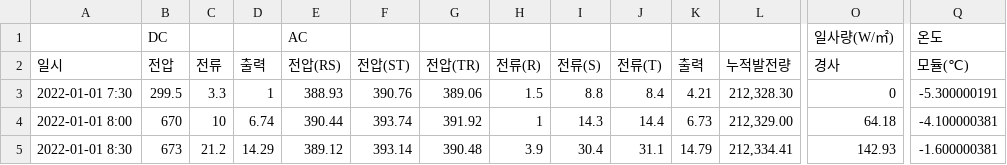
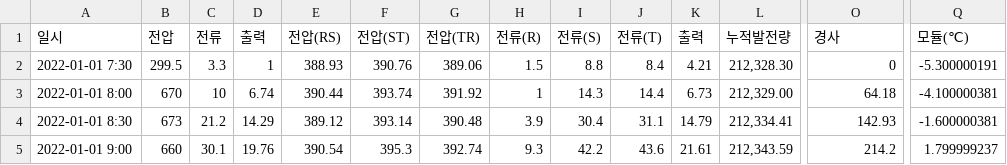
Before and after one commit to JungHyun9017/Project_1, a CSV file: 태양광데이터_20220101_20220131.csv, drawn as a sheet; only a part is shown, gaps mark what is left out; the shorter side is filled out with more unchanged rows; rows hold the shown columns only; the diff names each change by its address in the sheet, - before the commit and + after, or states it on an @@ line.

Commit message:
수정

```diff
--- a/태양광데이터_20220101_20220131.csv
+++ b/태양광데이터_20220101_20220131.csv
-row 1:  | DC |  |  | AC |  |  |  |  |  |  |  | 일사량(W/㎡) | 온도
```
